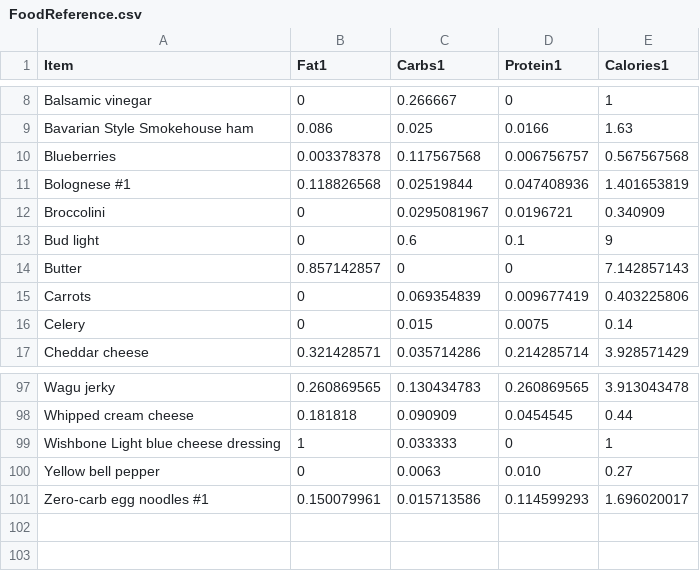
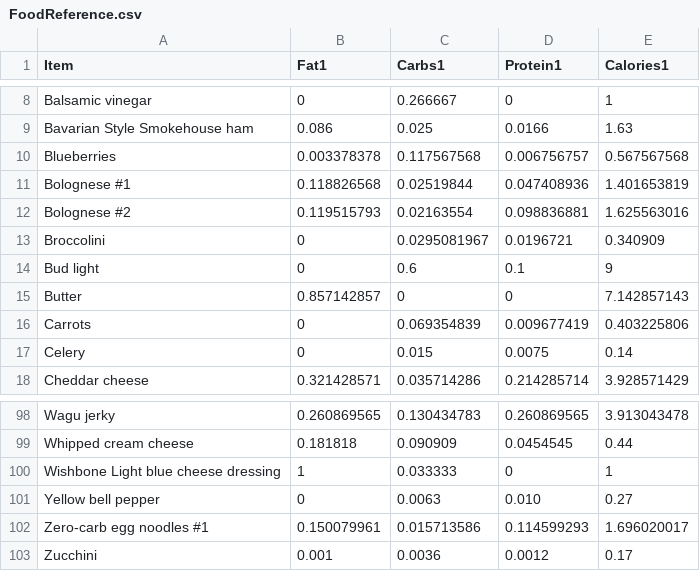
Before and after one commit to tbcombs/Food, a CSV file: FoodReference.csv, drawn as a sheet; only a part is shown, gaps mark what is left out; the diff names each change by its address in the sheet, - before the commit and + after, or states it on an @@ line.

Commit message:
Update FoodReference.csv

```diff
--- a/FoodReference.csv
+++ b/FoodReference.csv
+row 12: Bolognese #2 | 0.119515793 | 0.02163554 | 0.098836881 | 1.625563016
+row 103: Zucchini | 0.001 | 0.0036 | 0.0012 | 0.17
```
